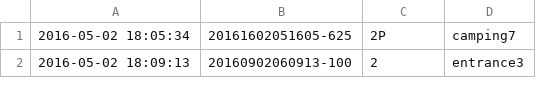
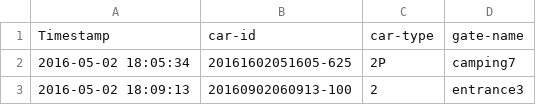
Before and after one commit to john-guerra/vastChallenge2017_example, a CSV file: minichallenge_1/Lekagul_slice.csv, drawn as a sheet; only a part is shown; the diff names each change by its address in the sheet, - before the commit and + after, or states it on an @@ line.

Commit message:
Adding header

```diff
--- a/minichallenge_1/Lekagul_slice.csv
+++ b/minichallenge_1/Lekagul_slice.csv
+row 1: Timestamp | car-id | car-type | gate-name
```
